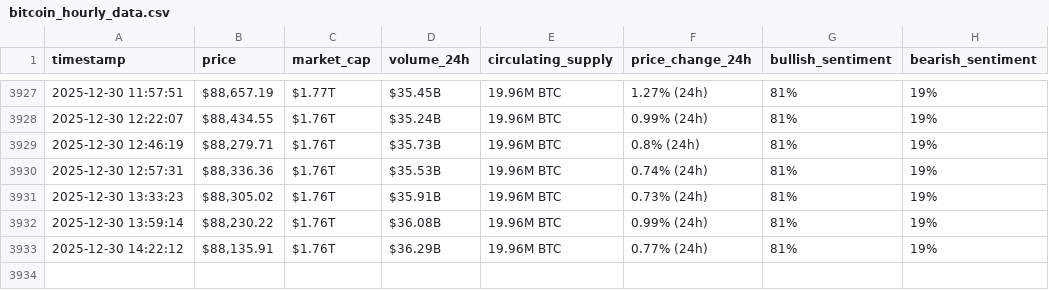
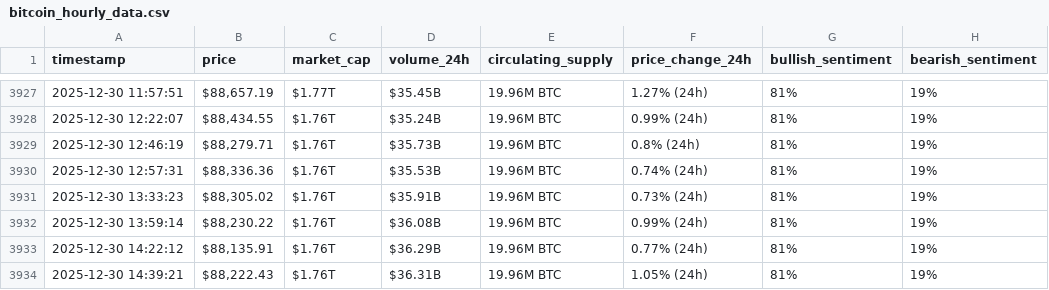
Before and after one commit to mddiab/webscraping-automation, a CSV file: bitcoin_hourly_data.csv, drawn as a sheet; only a part is shown, gaps mark what is left out; the diff names each change by its address in the sheet, - before the commit and + after, or states it on an @@ line.

```diff
--- a/bitcoin_hourly_data.csv
+++ b/bitcoin_hourly_data.csv
+row 3934: 2025-12-30 14:39:21 | $88,222.43 | $1.76T | $36.31B | 19.96M BTC | 1.05% (24h) | 81% | 19%
```
